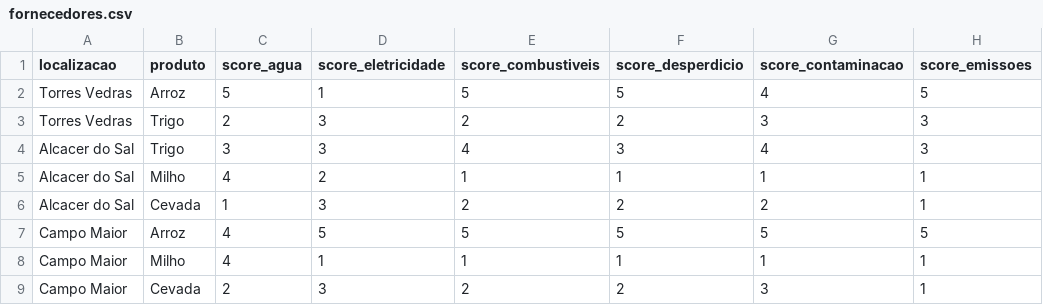
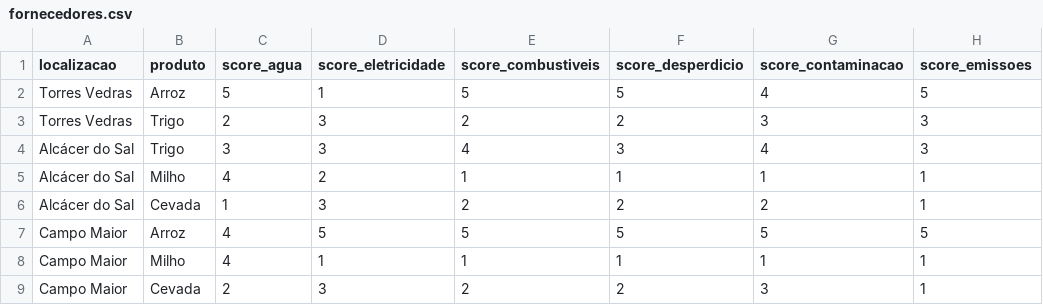
Before and after one commit to ines2357/modulo5_projeto1, a CSV file: fornecedores.csv, drawn as a sheet.

```diff
--- a/fornecedores.csv
+++ b/fornecedores.csv
@@ -3,5 +3,5 @@ Torres Vedras,Arroz,5,1,5,5,4,5
 Torres Vedras,Trigo,2,3,2,2,3,3
-Alcacer do Sal,Trigo,3,3,4,3,4,3
-Alcacer do Sal,Milho,4,2,1,1,1,1
-Alcacer do Sal,Cevada,1,3,2,2,2,1
+Alcácer do Sal,Trigo,3,3,4,3,4,3
+Alcácer do Sal,Milho,4,2,1,1,1,1
+Alcácer do Sal,Cevada,1,3,2,2,2,1
 Campo Maior,Arroz,4,5,5,5,5,5
```
Also changed, not shown: 1 other file.
